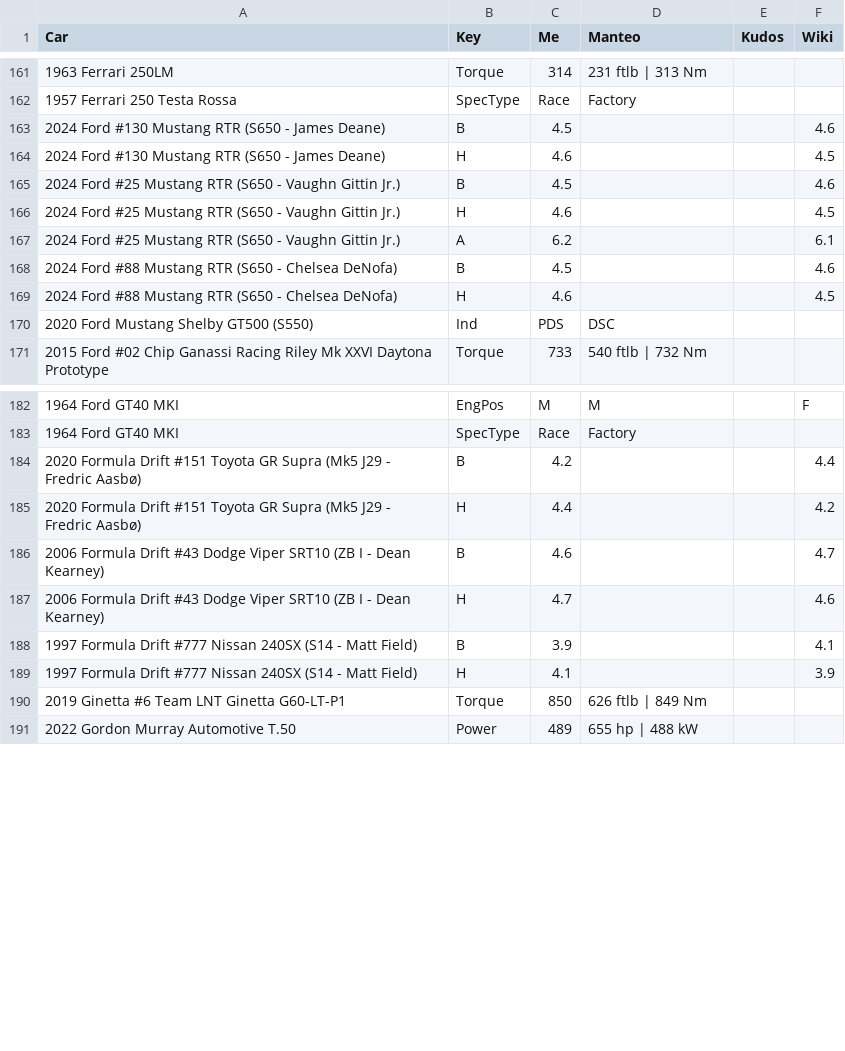
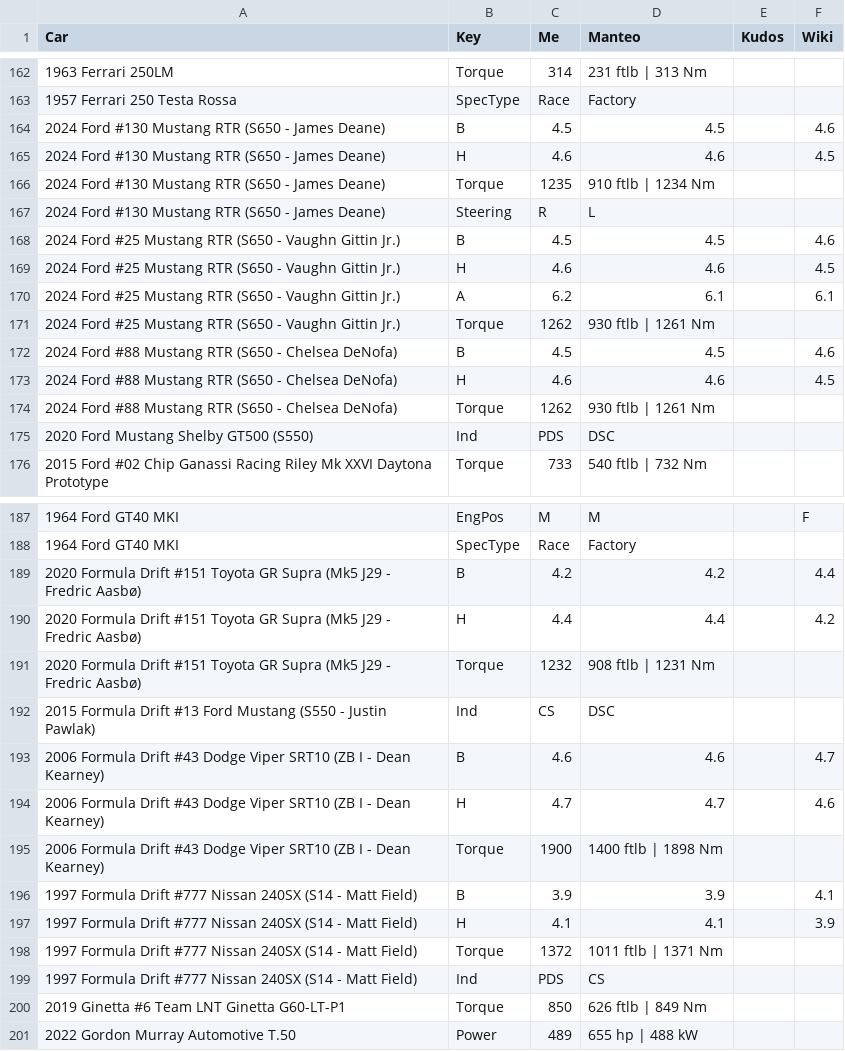
Before and after one commit to AmiralPatate/FM23Data, a TSV file: comparer.tsv, drawn as a sheet; only a part is shown, gaps mark what is left out; the diff covers the shown part only.

Commit message:
Automatic data update 24-10-25@23:18

```diff
--- a/comparer.tsv
+++ b/comparer.tsv
@@ -162,9 +163,13 @@ Car	Key	Me	Manteo	Kudos	Wiki
 1957 Ferrari 250 Testa Rossa                                       	SpecType	Race	Factory		
-2024 Ford #130 Mustang RTR (S650 - James Deane)                    	B	4.5			4.6
-2024 Ford #130 Mustang RTR (S650 - James Deane)                    	H	4.6			4.5
-2024 Ford #25 Mustang RTR (S650 - Vaughn Gittin Jr.)               	B	4.5			4.6
-2024 Ford #25 Mustang RTR (S650 - Vaughn Gittin Jr.)               	H	4.6			4.5
-2024 Ford #25 Mustang RTR (S650 - Vaughn Gittin Jr.)               	A	6.2			6.1
-2024 Ford #88 Mustang RTR (S650 - Chelsea DeNofa)                  	B	4.5			4.6
-2024 Ford #88 Mustang RTR (S650 - Chelsea DeNofa)                  	H	4.6			4.5
+2024 Ford #130 Mustang RTR (S650 - James Deane)                    	B	4.5	4.5		4.6
+2024 Ford #130 Mustang RTR (S650 - James Deane)                    	H	4.6	4.6		4.5
+2024 Ford #130 Mustang RTR (S650 - James Deane)                    	Torque	1235	910 ftlb | 1234 Nm		
+2024 Ford #130 Mustang RTR (S650 - James Deane)                    	Steering	R	L		
+2024 Ford #25 Mustang RTR (S650 - Vaughn Gittin Jr.)               	B	4.5	4.5		4.6
+2024 Ford #25 Mustang RTR (S650 - Vaughn Gittin Jr.)               	H	4.6	4.6		4.5
+2024 Ford #25 Mustang RTR (S650 - Vaughn Gittin Jr.)               	A	6.2	6.1		6.1
+2024 Ford #25 Mustang RTR (S650 - Vaughn Gittin Jr.)               	Torque	1262	930 ftlb | 1261 Nm		
+2024 Ford #88 Mustang RTR (S650 - Chelsea DeNofa)                  	B	4.5	4.5		4.6
+2024 Ford #88 Mustang RTR (S650 - Chelsea DeNofa)                  	H	4.6	4.6		4.5
+2024 Ford #88 Mustang RTR (S650 - Chelsea DeNofa)                  	Torque	1262	930 ftlb | 1261 Nm		
 2020 Ford Mustang Shelby GT500 (S550)                              	Ind	PDS	DSC		
@@ -183,8 +188,13 @@ Car	Key	Me	Manteo	Kudos	Wiki
 1964 Ford GT40 MKI                                                 	SpecType	Race	Factory		
-2020 Formula Drift #151 Toyota GR Supra (Mk5 J29 - Fredric Aasbø)  	B	4.2			4.4
-2020 Formula Drift #151 Toyota GR Supra (Mk5 J29 - Fredric Aasbø)  	H	4.4			4.2
-2006 Formula Drift #43 Dodge Viper SRT10 (ZB I - Dean Kearney)     	B	4.6			4.7
-2006 Formula Drift #43 Dodge Viper SRT10 (ZB I - Dean Kearney)     	H	4.7			4.6
-1997 Formula Drift #777 Nissan 240SX (S14 - Matt Field)            	B	3.9			4.1
-1997 Formula Drift #777 Nissan 240SX (S14 - Matt Field)            	H	4.1			3.9
+2020 Formula Drift #151 Toyota GR Supra (Mk5 J29 - Fredric Aasbø)  	B	4.2	4.2		4.4
+2020 Formula Drift #151 Toyota GR Supra (Mk5 J29 - Fredric Aasbø)  	H	4.4	4.4		4.2
+2020 Formula Drift #151 Toyota GR Supra (Mk5 J29 - Fredric Aasbø)  	Torque	1232	908 ftlb | 1231 Nm		
+2015 Formula Drift #13 Ford Mustang (S550 - Justin Pawlak)         	Ind	CS	DSC		
+2006 Formula Drift #43 Dodge Viper SRT10 (ZB I - Dean Kearney)     	B	4.6	4.6		4.7
+2006 Formula Drift #43 Dodge Viper SRT10 (ZB I - Dean Kearney)     	H	4.7	4.7		4.6
+2006 Formula Drift #43 Dodge Viper SRT10 (ZB I - Dean Kearney)     	Torque	1900	1400 ftlb | 1898 Nm		
+1997 Formula Drift #777 Nissan 240SX (S14 - Matt Field)            	B	3.9	3.9		4.1
+1997 Formula Drift #777 Nissan 240SX (S14 - Matt Field)            	H	4.1	4.1		3.9
+1997 Formula Drift #777 Nissan 240SX (S14 - Matt Field)            	Torque	1372	1011 ftlb | 1371 Nm		
+1997 Formula Drift #777 Nissan 240SX (S14 - Matt Field)            	Ind	PDS	CS		
 2019 Ginetta #6 Team LNT Ginetta G60-LT-P1                         	Torque	850	626 ftlb | 849 Nm		
```
Also changed, not shown: 4 added rows elsewhere in this file.
